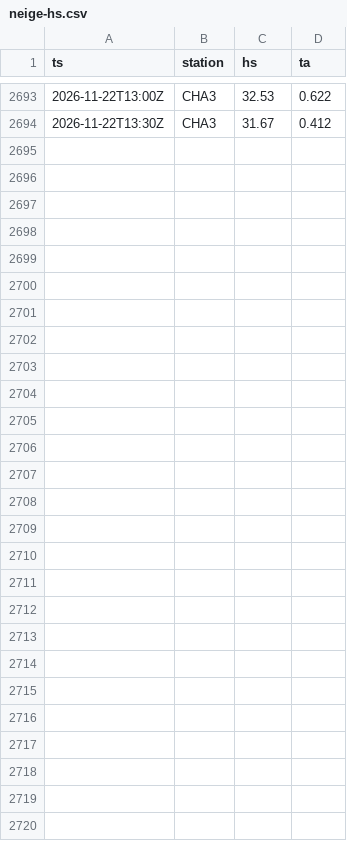
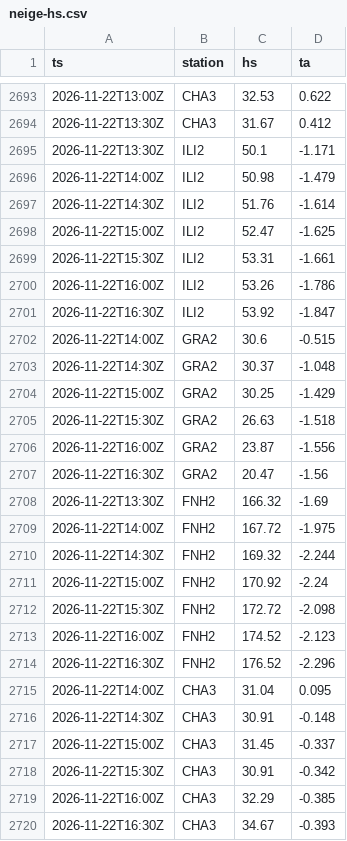
Before and after one commit to gregorysticher/meteo-alert, a CSV file: data/neige-hs.csv, drawn as a sheet; only a part is shown, gaps mark what is left out; the diff names each change by its address in the sheet, - before the commit and + after, or states it on an @@ line.

Commit message:
chore: neige fraîche notifiée / journal neige [skip ci]

```diff
--- a/data/neige-hs.csv
+++ b/data/neige-hs.csv
+row 2695: 2026-11-22T13:30Z | ILI2 | 50.1 | -1.171
+row 2696: 2026-11-22T14:00Z | ILI2 | 50.98 | -1.479
+row 2697: 2026-11-22T14:30Z | ILI2 | 51.76 | -1.614
+row 2698: 2026-11-22T15:00Z | ILI2 | 52.47 | -1.625
+row 2699: 2026-11-22T15:30Z | ILI2 | 53.31 | -1.661
+row 2700: 2026-11-22T16:00Z | ILI2 | 53.26 | -1.786
+row 2701: 2026-11-22T16:30Z | ILI2 | 53.92 | -1.847
+row 2702: 2026-11-22T14:00Z | GRA2 | 30.6 | -0.515
+row 2703: 2026-11-22T14:30Z | GRA2 | 30.37 | -1.048
+row 2704: 2026-11-22T15:00Z | GRA2 | 30.25 | -1.429
+row 2705: 2026-11-22T15:30Z | GRA2 | 26.63 | -1.518
+row 2706: 2026-11-22T16:00Z | GRA2 | 23.87 | -1.556
+row 2707: 2026-11-22T16:30Z | GRA2 | 20.47 | -1.56
+row 2708: 2026-11-22T13:30Z | FNH2 | 166.32 | -1.69
+row 2709: 2026-11-22T14:00Z | FNH2 | 167.72 | -1.975
+row 2710: 2026-11-22T14:30Z | FNH2 | 169.32 | -2.244
+row 2711: 2026-11-22T15:00Z | FNH2 | 170.92 | -2.24
+row 2712: 2026-11-22T15:30Z | FNH2 | 172.72 | -2.098
+row 2713: 2026-11-22T16:00Z | FNH2 | 174.52 | -2.123
+row 2714: 2026-11-22T16:30Z | FNH2 | 176.52 | -2.296
+row 2715: 2026-11-22T14:00Z | CHA3 | 31.04 | 0.095
+row 2716: 2026-11-22T14:30Z | CHA3 | 30.91 | -0.148
+row 2717: 2026-11-22T15:00Z | CHA3 | 31.45 | -0.337
+row 2718: 2026-11-22T15:30Z | CHA3 | 30.91 | -0.342
+row 2719: 2026-11-22T16:00Z | CHA3 | 32.29 | -0.385
+row 2720: 2026-11-22T16:30Z | CHA3 | 34.67 | -0.393
```
